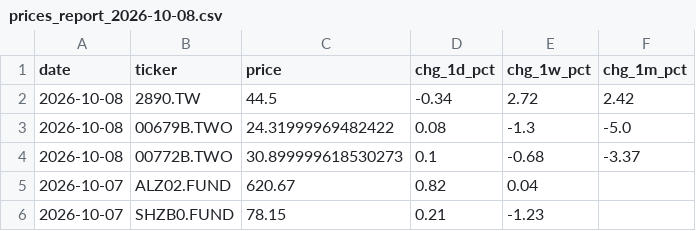
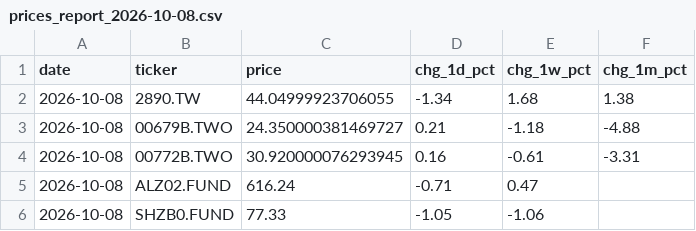
Before and after one commit to tsailikuang/tw-daily-price-fetch, a CSV file: daily_reports/prices_report_2026-10-08.csv, drawn as a sheet.

```diff
--- a/daily_reports/prices_report_2026-10-08.csv
+++ b/daily_reports/prices_report_2026-10-08.csv
@@ -1,6 +1,6 @@
 date,ticker,price,chg_1d_pct,chg_1w_pct,chg_1m_pct
-2026-10-08,2890.TW,44.5,-0.34,2.72,2.42
-2026-10-08,00679B.TWO,24.31999969482422,0.08,-1.3,-5.0
-2026-10-08,00772B.TWO,30.899999618530273,0.1,-0.68,-3.37
-2026-10-07,ALZ02.FUND,620.67,0.82,0.04,
-2026-10-07,SHZB0.FUND,78.15,0.21,-1.23,
+2026-10-08,2890.TW,44.04999923706055,-1.34,1.68,1.38
+2026-10-08,00679B.TWO,24.350000381469727,0.21,-1.18,-4.88
+2026-10-08,00772B.TWO,30.920000076293945,0.16,-0.61,-3.31
+2026-10-08,ALZ02.FUND,616.24,-0.71,0.47,
+2026-10-08,SHZB0.FUND,77.33,-1.05,-1.06,
```
